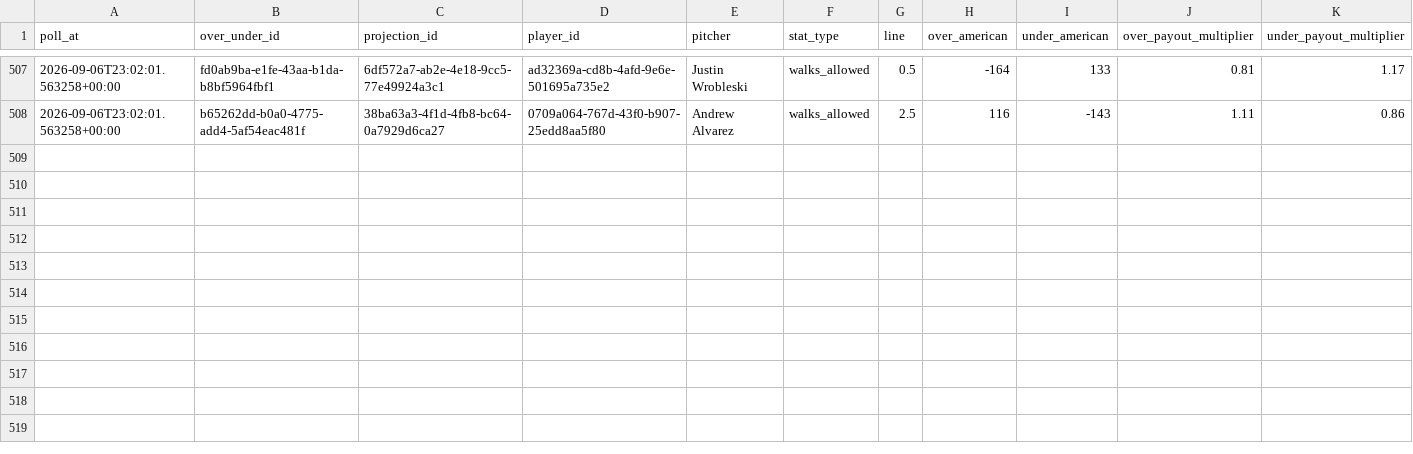
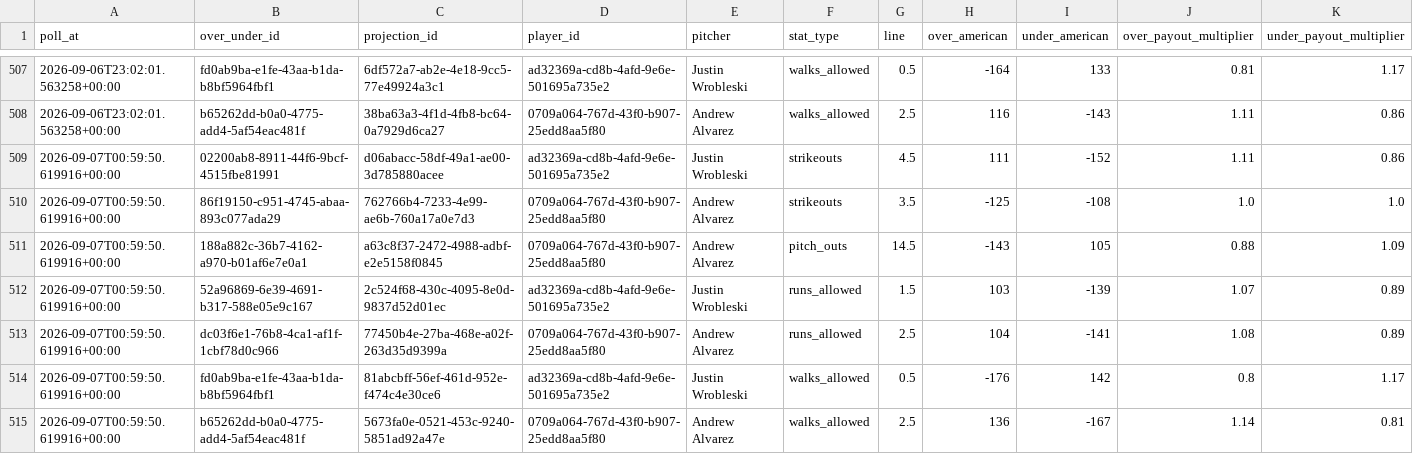
Before and after one commit to Jason-Perez27/OddsOptimizer, a CSV file: data/raw/underdog_ticks/game_date=2026-09-06/ticks.csv, drawn as a sheet; only a part is shown, gaps mark what is left out; rows hold the shown columns only; the diff names each change by its address in the sheet, - before the commit and + after, or states it on an @@ line.

```diff
--- a/data/raw/underdog_ticks/game_date=2026-09-06/ticks.csv
+++ b/data/raw/underdog_ticks/game_date=2026-09-06/ticks.csv
+row 509: 2026-09-07T00:59:50.619916+00:00 | 02200ab8-8911-44f6-9bcf-4515fbe81991 | d06abacc-58df-49a1-ae00-3d785880acee | ad32369a-cd8b-4afd-9e6e-501695a735e2 | Justin Wrobleski | strikeouts | 4.5 | 111 | -152 | 1.11 | 0.86
+row 510: 2026-09-07T00:59:50.619916+00:00 | 86f19150-c951-4745-abaa-893c077ada29 | 762766b4-7233-4e99-ae6b-760a17a0e7d3 | 0709a064-767d-43f0-b907-25edd8aa5f80 | Andrew Alvarez | strikeouts | 3.5 | -125 | -108 | 1.0 | 1.0
+row 511: 2026-09-07T00:59:50.619916+00:00 | 188a882c-36b7-4162-a970-b01af6e7e0a1 | a63c8f37-2472-4988-adbf-e2e5158f0845 | 0709a064-767d-43f0-b907-25edd8aa5f80 | Andrew Alvarez | pitch_outs | 14.5 | -143 | 105 | 0.88 | 1.09
+row 512: 2026-09-07T00:59:50.619916+00:00 | 52a96869-6e39-4691-b317-588e05e9c167 | 2c524f68-430c-4095-8e0d-9837d52d01ec | ad32369a-cd8b-4afd-9e6e-501695a735e2 | Justin Wrobleski | runs_allowed | 1.5 | 103 | -139 | 1.07 | 0.89
+row 513: 2026-09-07T00:59:50.619916+00:00 | dc03f6e1-76b8-4ca1-af1f-1cbf78d0c966 | 77450b4e-27ba-468e-a02f-263d35d9399a | 0709a064-767d-43f0-b907-25edd8aa5f80 | Andrew Alvarez | runs_allowed | 2.5 | 104 | -141 | 1.08 | 0.89
+row 514: 2026-09-07T00:59:50.619916+00:00 | fd0ab9ba-e1fe-43aa-b1da-b8bf5964fbf1 | 81abcbff-56ef-461d-952e-f474c4e30ce6 | ad32369a-cd8b-4afd-9e6e-501695a735e2 | Justin Wrobleski | walks_allowed | 0.5 | -176 | 142 | 0.8 | 1.17
+row 515: 2026-09-07T00:59:50.619916+00:00 | b65262dd-b0a0-4775-add4-5af54eac481f | 5673fa0e-0521-453c-9240-5851ad92a47e | 0709a064-767d-43f0-b907-25edd8aa5f80 | Andrew Alvarez | walks_allowed | 2.5 | 136 | -167 | 1.14 | 0.81
```
Also changed, not shown: 1 other file.
